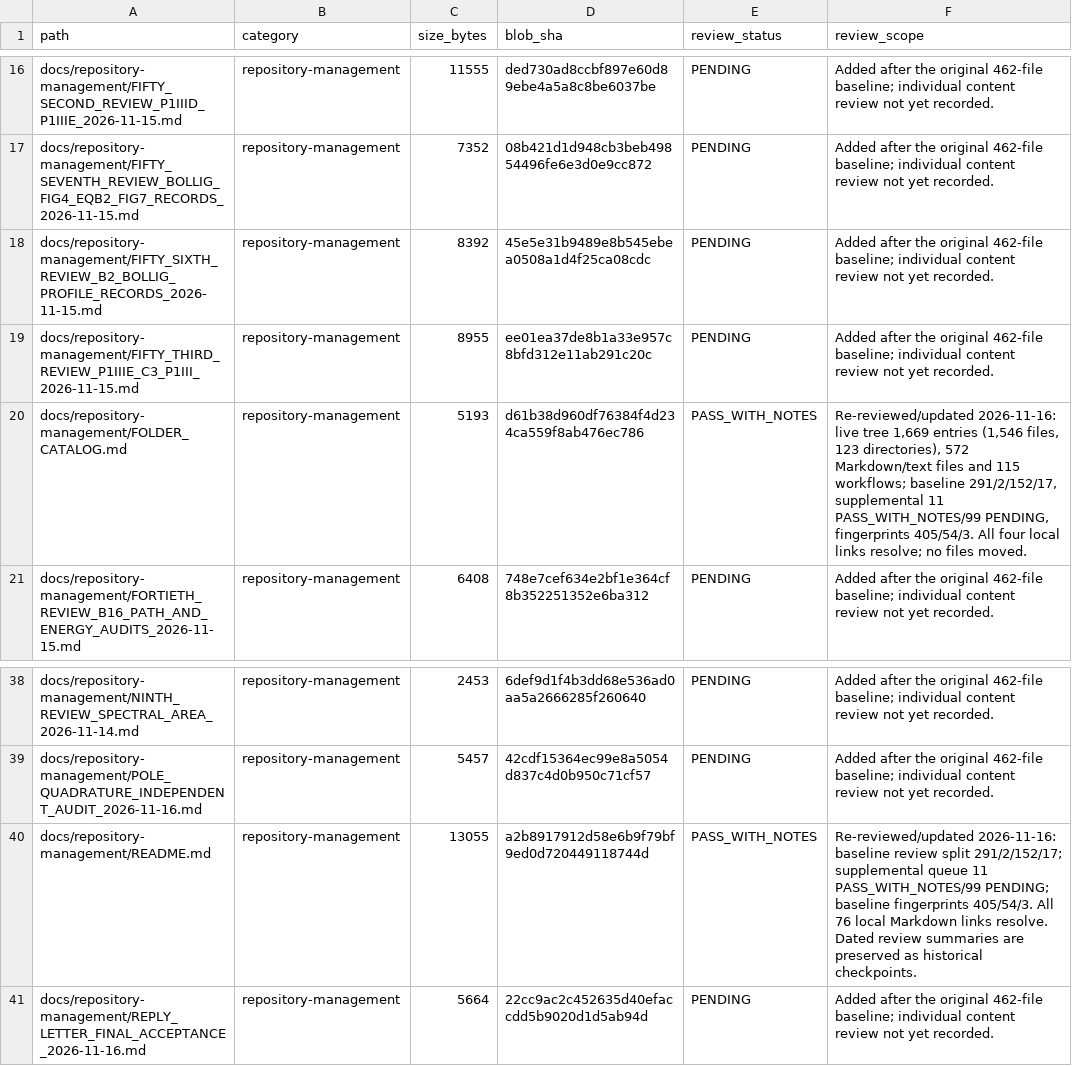
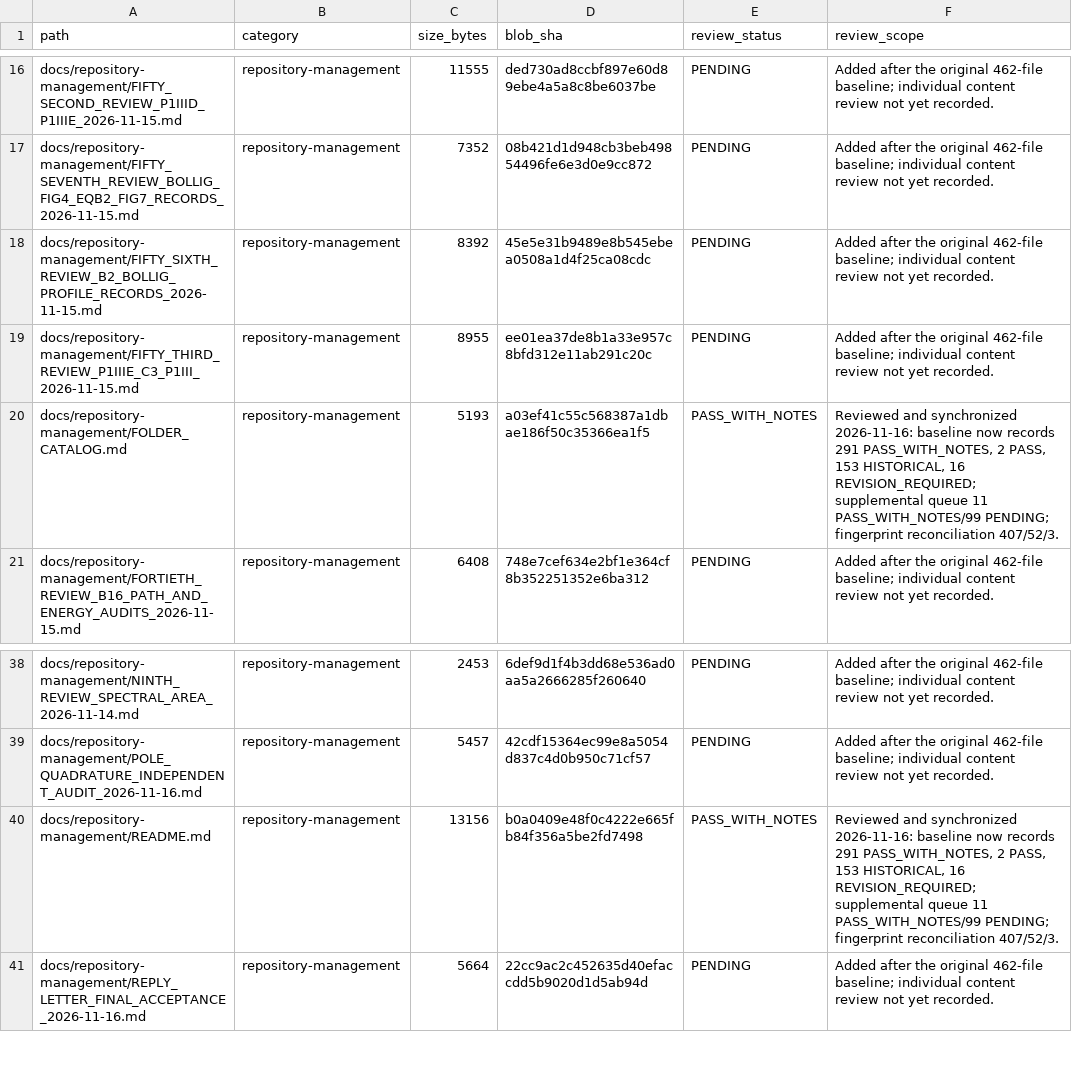
Before and after one commit to lm846802297-bit/axial-vector-review-response, a CSV file: docs/repository-management/SUPPLEMENTAL_DOCUMENT_AUDIT_REGISTER.csv, drawn as a sheet; only a part is shown, gaps mark what is left out.

```diff
--- a/docs/repository-management/SUPPLEMENTAL_DOCUMENT_AUDIT_REGISTER.csv
+++ b/docs/repository-management/SUPPLEMENTAL_DOCUMENT_AUDIT_REGISTER.csv
@@ -19,3 +19,3 @@ docs/repository-management/FIFTY_SIXTH_REVIEW_B2_BOLLIG_PROFILE_RECORDS_2026-11-
 docs/repository-management/FIFTY_THIRD_REVIEW_P1IIIE_C3_P1III_2026-11-15.md,repository-management,8955,ee01ea37de8b1a33e957c8bfd312e11ab291c20c,PENDING,Added after the original 462-file baseline; individual content review not yet recorded.
-docs/repository-management/FOLDER_CATALOG.md,repository-management,5193,d61b38d960df76384f4d234ca559f8ab476ec786,PASS_WITH_NOTES,"Re-reviewed/updated 2026-11-16: live tree 1,669 entries (1,546 files, 123 directories), 572 Markdown/text files and 115 workflows; baseline 291/2/152/17, supplemental 11 PASS_WITH_NOTES/99 PENDING, fingerprints 405/54/3. All four local links resolve; no files moved."
+docs/repository-management/FOLDER_CATALOG.md,repository-management,5193,a03ef41c55c568387a1dbae186f50c35366ea1f5,PASS_WITH_NOTES,"Reviewed and synchronized 2026-11-16: baseline now records 291 PASS_WITH_NOTES, 2 PASS, 153 HISTORICAL, 16 REVISION_REQUIRED; supplemental queue 11 PASS_WITH_NOTES/99 PENDING; fingerprint reconciliation 407/52/3."
 docs/repository-management/FORTIETH_REVIEW_B16_PATH_AND_ENERGY_AUDITS_2026-11-15.md,repository-management,6408,748e7cef634e2bf1e364cf8b352251352e6ba312,PENDING,Added after the original 462-file baseline; individual content review not yet recorded.
@@ -39,3 +39,3 @@ docs/repository-management/NINTH_REVIEW_SPECTRAL_AREA_2026-11-14.md,repository-m
 docs/repository-management/POLE_QUADRATURE_INDEPENDENT_AUDIT_2026-11-16.md,repository-management,5457,42cdf15364ec99e8a5054d837c4d0b950c71cf57,PENDING,Added after the original 462-file baseline; individual content review not yet recorded.
-docs/repository-management/README.md,repository-management,13055,a2b8917912d58e6b9f79bf9ed0d720449118744d,PASS_WITH_NOTES,Re-reviewed/updated 2026-11-16: baseline review split 291/2/152/17; supplemental queue 11 PASS_WITH_NOTES/99 PENDING; baseline fingerprints 405/54/3. All 76 local Markdown links resolve. Dated review summaries are preserved as historical checkpoints.
+docs/repository-management/README.md,repository-management,13156,b0a0409e48f0c4222e665fb84f356a5be2fd7498,PASS_WITH_NOTES,"Reviewed and synchronized 2026-11-16: baseline now records 291 PASS_WITH_NOTES, 2 PASS, 153 HISTORICAL, 16 REVISION_REQUIRED; supplemental queue 11 PASS_WITH_NOTES/99 PENDING; fingerprint reconciliation 407/52/3."
 docs/repository-management/REPLY_LETTER_FINAL_ACCEPTANCE_2026-11-16.md,repository-management,5664,22cc9ac2c452635d40efaccdd5b9020d1d5ab94d,PENDING,Added after the original 462-file baseline; individual content review not yet recorded.
```
Also changed, not shown: docs/repository-management/DOCUMENT_AUDIT_REGISTER.csv, 5 other files.
